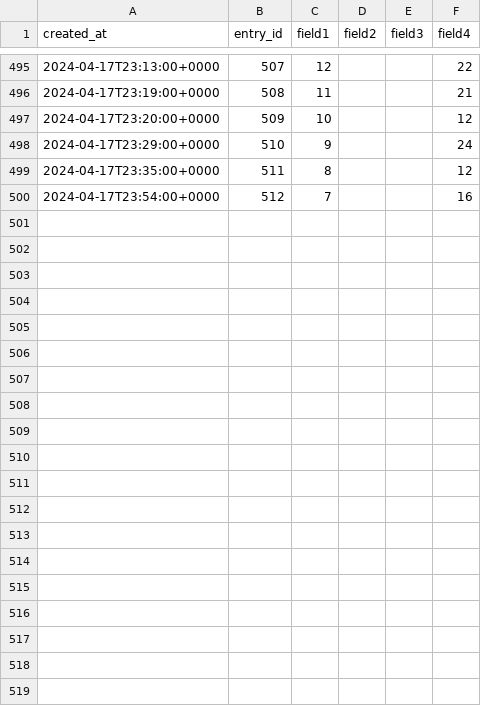
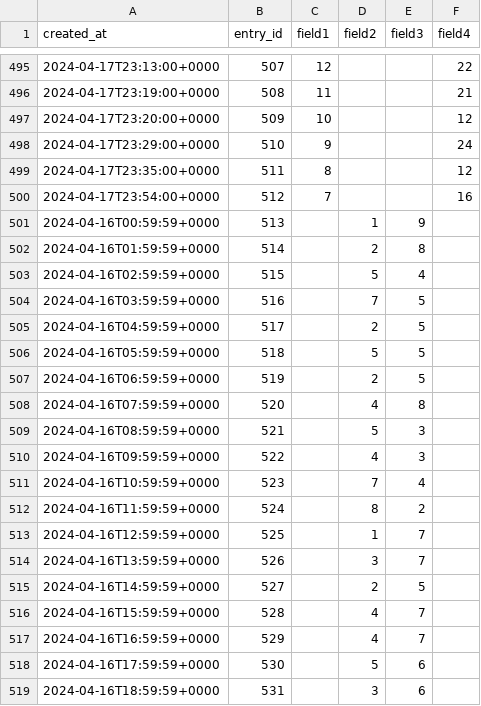
Before and after one commit to dishap22/iot-project, a CSV file: data/field1andfield4.csv, drawn as a sheet; only a part is shown, gaps mark what is left out; the diff covers the shown part only.

Commit message:
Hourly Data from Num_People

```diff
--- a/data/field1andfield4.csv
+++ b/data/field1andfield4.csv
@@ -500 +500,20 @@ created_at,entry_id,field1,field2,field3,field4
 2024-04-17T23:54:00+0000,512,7,,,16
+2024-04-16T00:59:59+0000,513,,1,9,
+2024-04-16T01:59:59+0000,514,,2,8,
+2024-04-16T02:59:59+0000,515,,5,4,
+2024-04-16T03:59:59+0000,516,,7,5,
+2024-04-16T04:59:59+0000,517,,2,5,
+2024-04-16T05:59:59+0000,518,,5,5,
+2024-04-16T06:59:59+0000,519,,2,5,
+2024-04-16T07:59:59+0000,520,,4,8,
+2024-04-16T08:59:59+0000,521,,5,3,
+2024-04-16T09:59:59+0000,522,,4,3,
+2024-04-16T10:59:59+0000,523,,7,4,
+2024-04-16T11:59:59+0000,524,,8,2,
+2024-04-16T12:59:59+0000,525,,1,7,
+2024-04-16T13:59:59+0000,526,,3,7,
+2024-04-16T14:59:59+0000,527,,2,5,
+2024-04-16T15:59:59+0000,528,,4,7,
+2024-04-16T16:59:59+0000,529,,4,7,
+2024-04-16T17:59:59+0000,530,,5,6,
+2024-04-16T18:59:59+0000,531,,3,6,
```
Also changed, not shown: 29 added rows elsewhere in this file, 1 other file.
